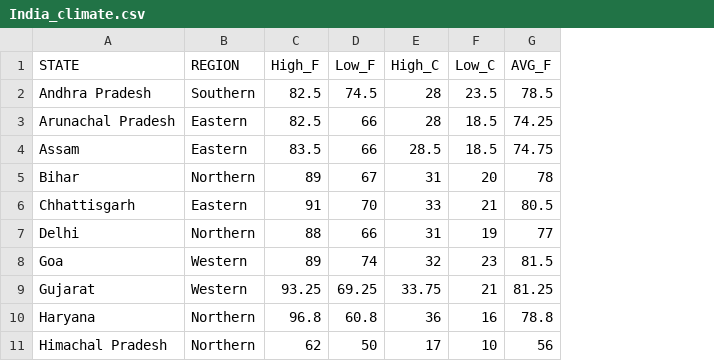
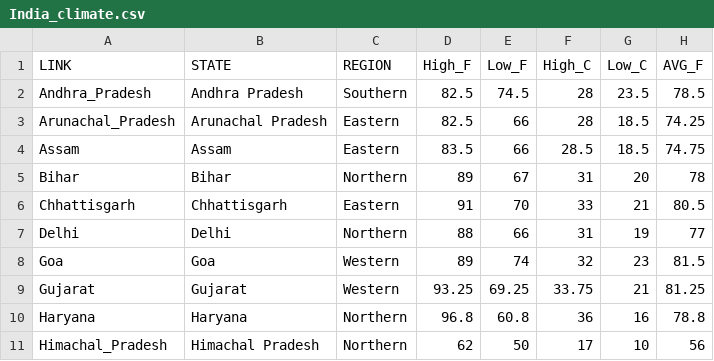
Before and after one commit to PatriciaLai/CS171_Moti_Foodies, a CSV file: data/India_climate.csv, drawn as a sheet; only a part is shown; the diff names each change by its address in the sheet, - before the commit and + after, or states it on an @@ line.

```diff
--- a/data/India_climate.csv
+++ b/data/India_climate.csv
+column A (LINK), rows 2-11: Andhra_Pradesh | Arunachal_Pradesh | Assam | Bihar | Chhattisgarh | Delhi | Goa | Gujarat | Haryana | Himachal_Pradesh
```
Also changed, not shown: data/crop_state.csv, 3 other files.
